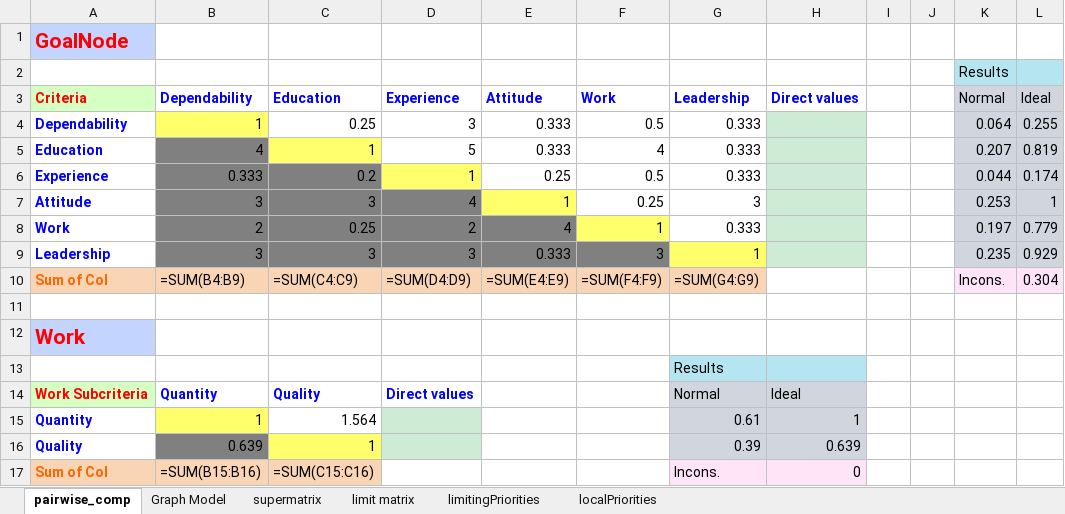
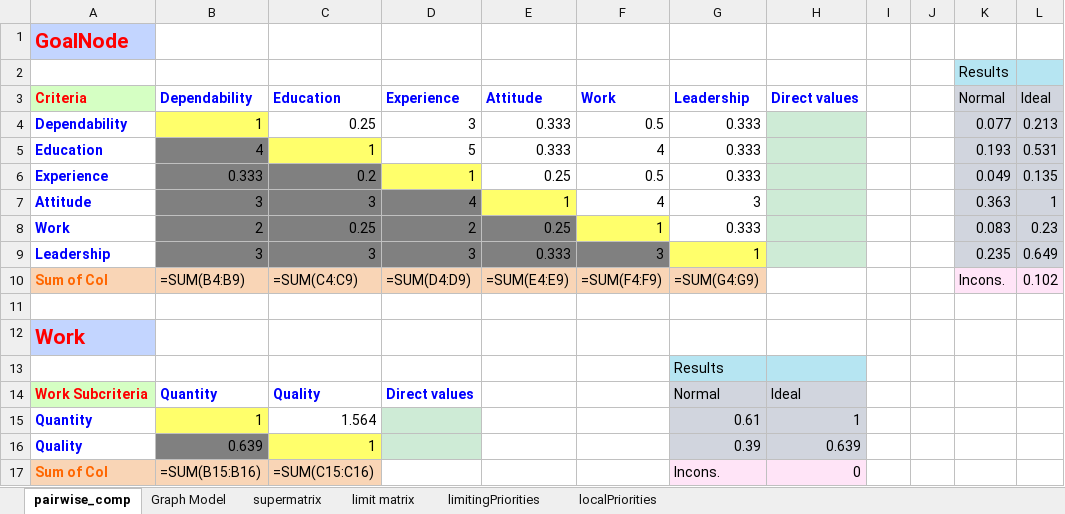
Before and after one commit to CreativeDecisions/AhpAnpLib, an Excel workbook: Examples/AHP_Ratings_Employee_Evaluation/Ratings_Employee_Eval_criteriapriorities.xlsx, sheet pairwise_comp, drawn as a sheet; values as stored, in another font and other column widths than the file's, no borders; formulas without a stored value are shown as written; conditional formats not drawn; the diff names each change by its address in the sheet, - before the commit and + after, or states it on an @@ line.

```diff
--- a/Examples/AHP_Ratings_Employee_Evaluation/Ratings_Employee_Eval_criteriapriorities.xlsx (sheet pairwise_comp)
+++ b/Examples/AHP_Ratings_Employee_Evaluation/Ratings_Employee_Eval_criteriapriorities.xlsx (sheet pairwise_comp)
-K4 (Normal): 0.064
+K4 (Normal): 0.077
-L4 (Ideal): 0.255
+L4 (Ideal): 0.213
-K5 (Normal): 0.207
+K5 (Normal): 0.193
-L5 (Ideal): 0.819
+L5 (Ideal): 0.531
-K6 (Normal): 0.044
+K6 (Normal): 0.049
-L6 (Ideal): 0.174
+L6 (Ideal): 0.135
-F7 (Work): 0.25
+F7 (Work): 4
-K7 (Normal): 0.253
+K7 (Normal): 0.363
-E8 (Attitude): 4
+E8 (Attitude): 0.25
-K8 (Normal): 0.197
+K8 (Normal): 0.083
-L8 (Ideal): 0.779
+L8 (Ideal): 0.23
-L9 (Ideal): 0.929
+L9 (Ideal): 0.649
-L10 (Ideal): 0.304
+L10 (Ideal): 0.102
```
Also changed, not shown: sheet limitingPriorities, sheet limit matrix, sheet localPriorities, sheet supermatrix, Examples/AHP_Ratings_Employee_Evaluation/Ratings_Employee_Eval_empty.xlsx, Examples/AHP_Ratings_Employee_Evaluation/Ratings_Employee_Eval_ratingsresults.xlsx, 6 other files.
